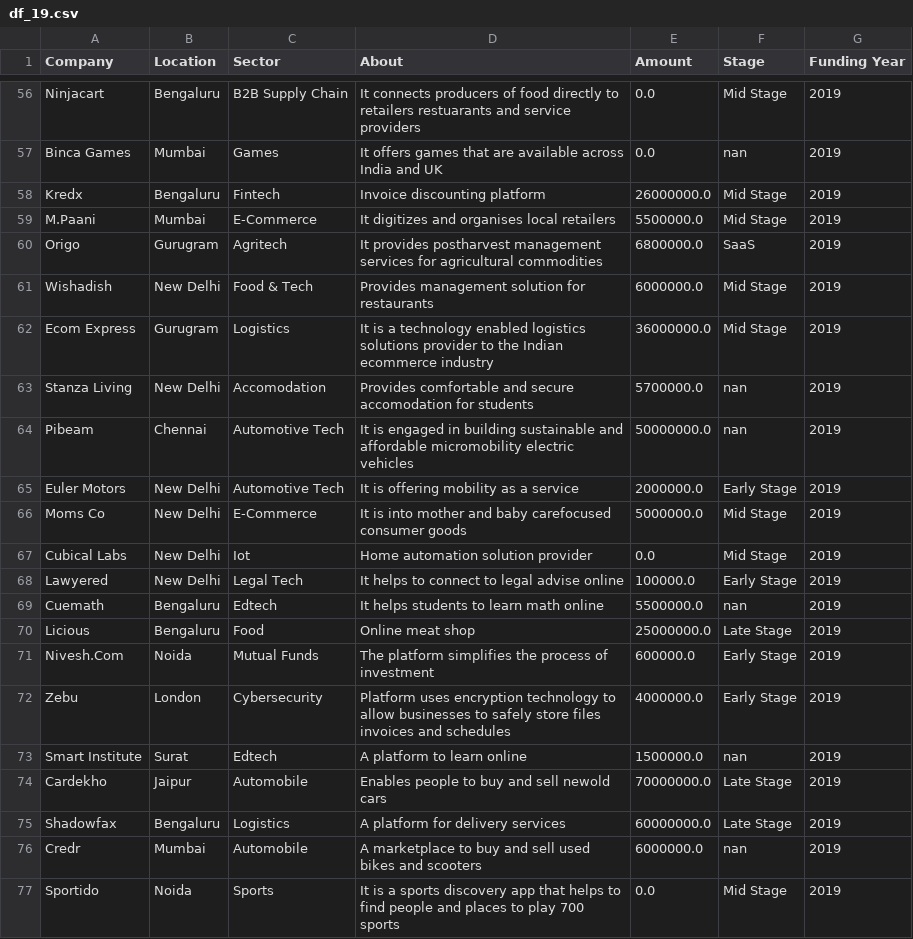
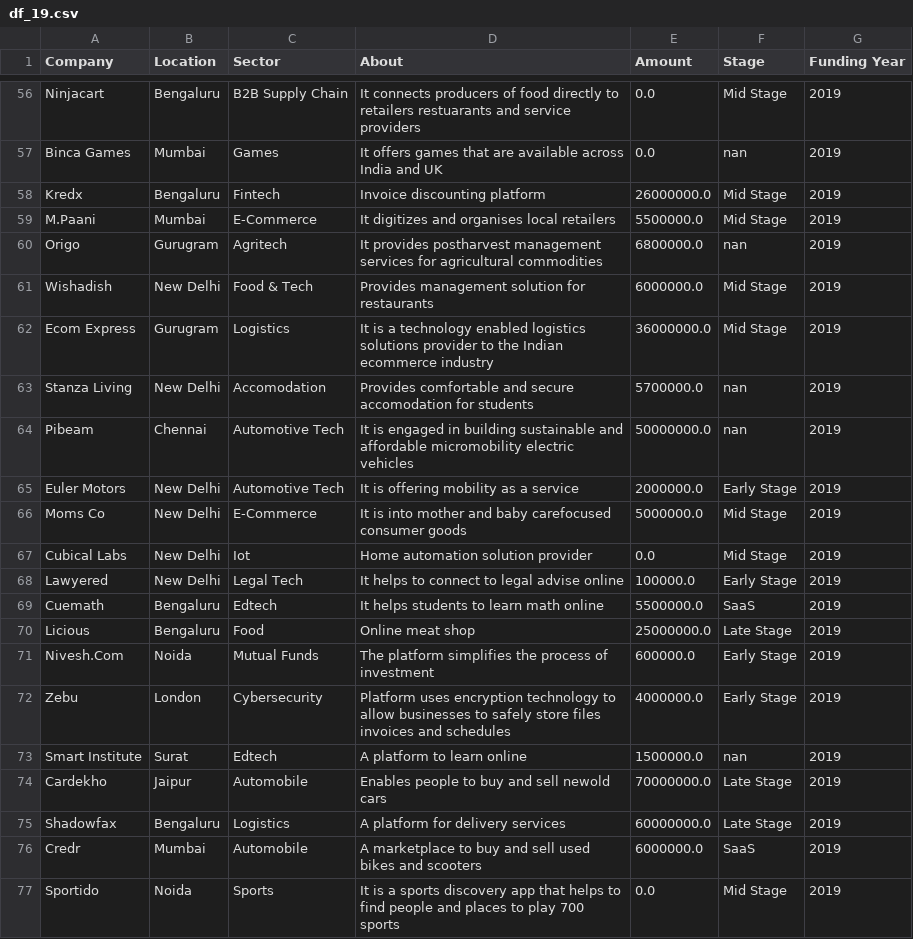
Before and after one commit to DzeBakuEso/stockholm_lp1_colla_project_sprint_1, a CSV file: df_19.csv, drawn as a sheet; only a part is shown, gaps mark what is left out.

```diff
--- a/df_19.csv
+++ b/df_19.csv
@@ -59,3 +59,3 @@ Kredx,Bengaluru,Fintech,Invoice discounting platform,26000000.0,Mid Stage,2019
 M.Paani,Mumbai,E-Commerce,It digitizes and organises local retailers,5500000.0,Mid Stage,2019
-Origo,Gurugram,Agritech,It provides postharvest management services for agricultural commodities,6800000.0,SaaS,2019
+Origo,Gurugram,Agritech,It provides postharvest management services for agricultural commodities,6800000.0,nan,2019
 Wishadish,New Delhi,Food & Tech,Provides management solution for restaurants,6000000.0,Mid Stage,2019
@@ -68,3 +68,3 @@ Cubical Labs,New Delhi,Iot,Home automation solution provider,0.0,Mid Stage,2019
 Lawyered,New Delhi,Legal Tech,It helps to connect to legal advise online,100000.0,Early Stage,2019
-Cuemath,Bengaluru,Edtech,It helps students to learn math online,5500000.0,nan,2019
+Cuemath,Bengaluru,Edtech,It helps students to learn math online,5500000.0,SaaS,2019
 Licious,Bengaluru,Food,Online meat shop,25000000.0,Late Stage,2019
@@ -75,3 +75,3 @@ Cardekho,Jaipur,Automobile,Enables people to buy and sell newold cars,70000000.0
 Shadowfax,Bengaluru,Logistics,A platform for delivery services,60000000.0,Late Stage,2019
-Credr,Mumbai,Automobile,A marketplace to buy and sell used bikes and scooters,6000000.0,nan,2019
+Credr,Mumbai,Automobile,A marketplace to buy and sell used bikes and scooters,6000000.0,SaaS,2019
 Sportido,Noida,Sports,It is a sports discovery app that helps to find people and places to play 700 sports,0.0,Mid Stage,2019
```
Also changed, not shown: Clean_Data_18_19_20_21_snyk.csv, df18.csv, 4 other files.
